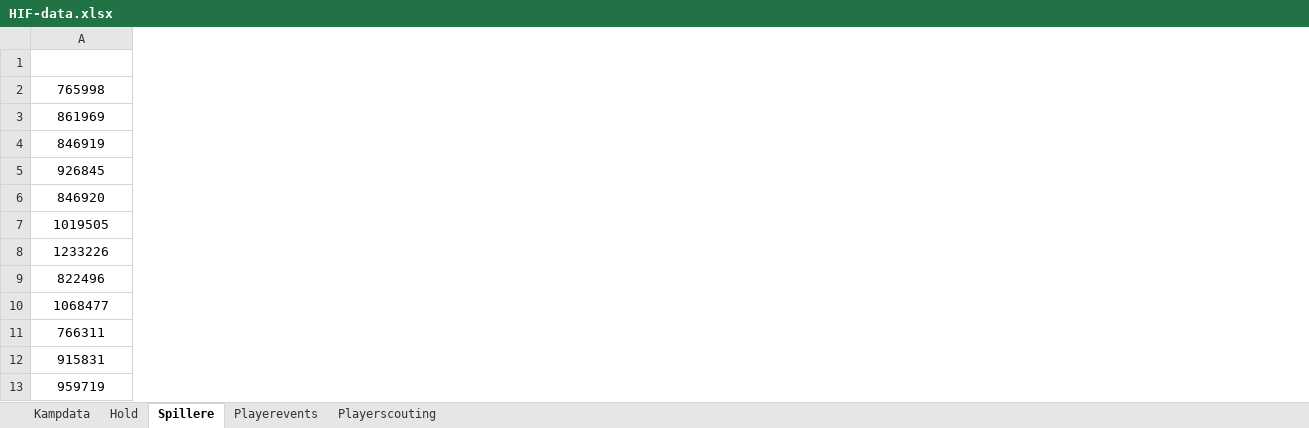
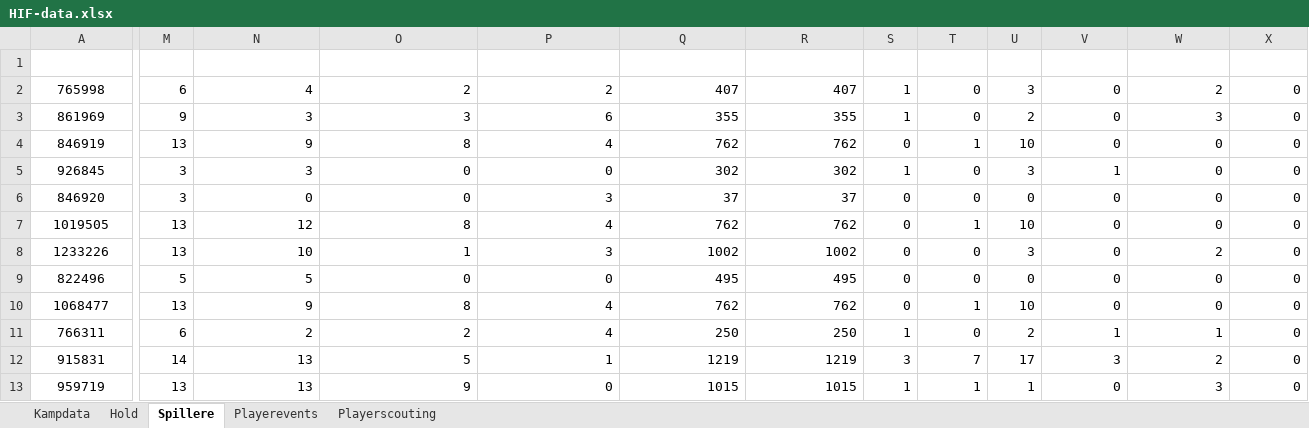
Before and after one commit to kamudinho/HIF-Data, an Excel workbook: HIF-data.xlsx, sheet Spillere, drawn as a sheet; only a part is shown, gaps mark what is left out; values as stored, in another font and other column widths than the file's, no borders; table styles not drawn; the diff covers the shown part only; the diff names each change by its address in the sheet, - before the commit and + after, or states it on an @@ line.

Commit message:
Add files via upload

```diff
--- a/HIF-data.xlsx (sheet Spillere)
+++ b/HIF-data.xlsx (sheet Spillere)
+column M (KAMPE), rows 2-13: 6 | 9 | 13 | 3 | 3 | 13 | 13 | 5 | 13 | 6 | 14 | 13
+column N (MATCHESINSTART), rows 2-13: 4 | 3 | 9 | 3 | 0 | 12 | 10 | 5 | 9 | 2 | 13 | 13
+column O (MATCHESSUBSTITUTED), rows 2-13: 2 | 3 | 8 | 0 | 0 | 8 | 1 | 0 | 8 | 2 | 5 | 9
+column P (MATCHESCOMINGOFF), rows 2-13: 2 | 6 | 4 | 0 | 3 | 4 | 3 | 0 | 4 | 4 | 1 | 0
+column Q (MINUTESONFIELD), rows 2-13: 407 | 355 | 762 | 302 | 37 | 762 | 1002 | 495 | 762 | 250 | 1219 | 1015
+column R (MINUTESTAGGED), rows 2-13: 407 | 355 | 762 | 302 | 37 | 762 | 1002 | 495 | 762 | 250 | 1219 | 1015
+column S (GOALS), rows 2-13: 1 | 1 | 0 | 1 | 0 | 0 | 0 | 0 | 0 | 1 | 3 | 1
+column T (ASSISTS), rows 2-13: 0 | 0 | 1 | 0 | 0 | 1 | 0 | 0 | 1 | 0 | 7 | 1
+column U (SHOTS), rows 2-13: 3 | 2 | 10 | 3 | 0 | 10 | 3 | 0 | 10 | 2 | 17 | 1
+column V (HEADSHOTS), rows 2-13: 0 | 0 | 0 | 1 | 0 | 0 | 0 | 0 | 0 | 1 | 3 | 0
+column W (YELLOWCARDS), rows 2-13: 2 | 3 | 0 | 0 | 0 | 0 | 2 | 0 | 0 | 1 | 2 | 3
+column X (REDCARDS), rows 2-13: all 0
```
Also changed, not shown: 100 added columns elsewhere in this sheet.
